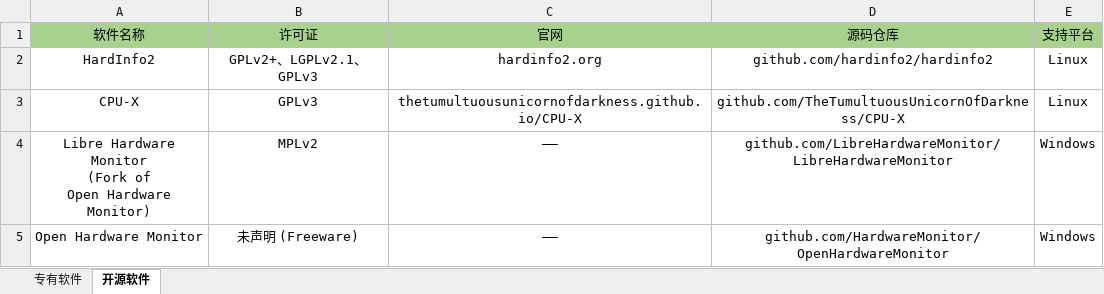
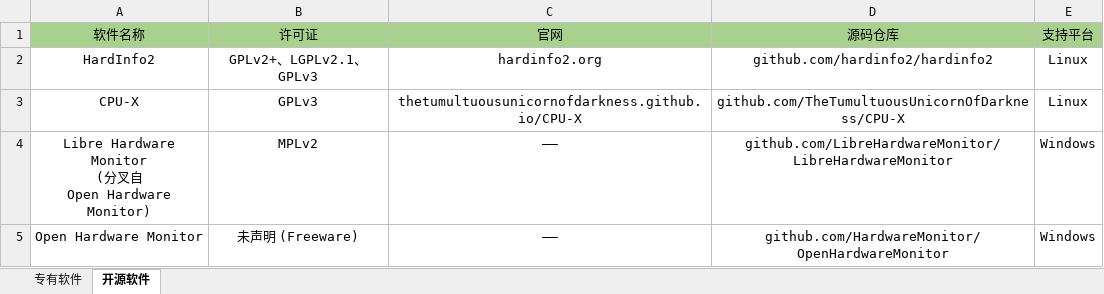
Before and after one commit to org-220623/software-list, an Excel workbook: SRC/HARDWARE_INFO.xlsx, sheet 开源软件, drawn as a sheet; values as stored, in another font and other column widths than the file's, no borders; ↵ is a line break in a cell; the diff names each change by its address in the sheet, - before the commit and + after, or states it on an @@ line.

```diff
--- a/SRC/HARDWARE_INFO.xlsx (sheet 开源软件)
+++ b/SRC/HARDWARE_INFO.xlsx (sheet 开源软件)
-A4 (软件名称): …Hardware Monitor ↵ (Fork of ↵ Open Hardware…
+A4 (软件名称): …Hardware Monitor ↵ (分叉自 ↵ Open Hardware…
```
Also changed, not shown: SRC/SYSTEM_RESOURCE_MONITOR.xlsx.
